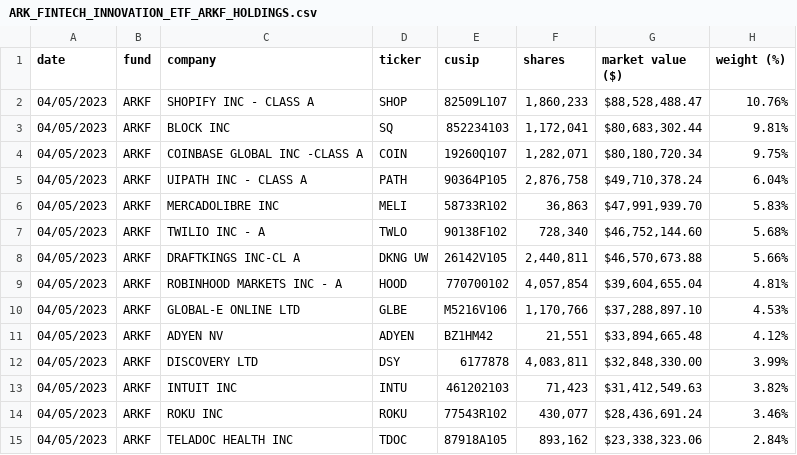
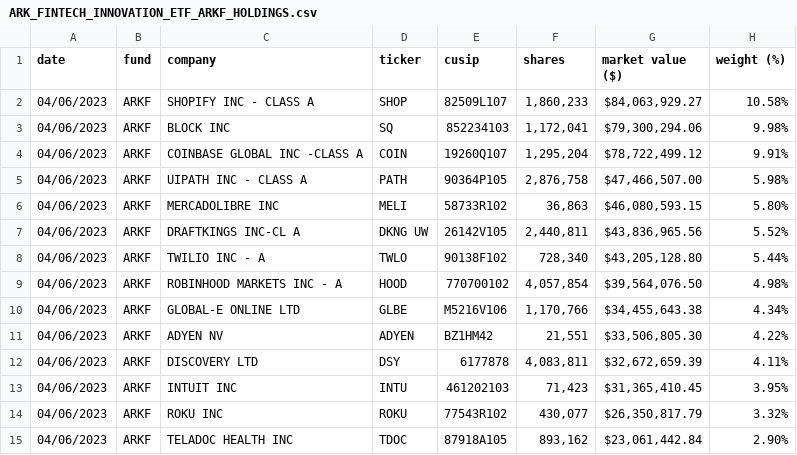
Before and after one commit to tigger0jk/ark-invest-scraper, a CSV file: holdings/ARK_FINTECH_INNOVATION_ETF_ARKF_HOLDINGS.csv, drawn as a sheet; only a part is shown; the diff covers the shown part only.

```diff
--- a/holdings/ARK_FINTECH_INNOVATION_ETF_ARKF_HOLDINGS.csv
+++ b/holdings/ARK_FINTECH_INNOVATION_ETF_ARKF_HOLDINGS.csv
@@ -1,15 +1,15 @@
 date,fund,company,ticker,cusip,shares,market  value  ($),weight  (%)
-04/05/2023,ARKF,SHOPIFY  INC  -  CLASS  A,SHOP,82509L107,"1,860,233","$88,528,488.47",10.76%
-04/05/2023,ARKF,BLOCK  INC,SQ,852234103,"1,172,041","$80,683,302.44",9.81%
-04/05/2023,ARKF,COINBASE  GLOBAL  INC  -CLASS  A,COIN,19260Q107,"1,282,071","$80,180,720.34",9.75%
-04/05/2023,ARKF,UIPATH  INC  -  CLASS  A,PATH,90364P105,"2,876,758","$49,710,378.24",6.04%
-04/05/2023,ARKF,MERCADOLIBRE  INC,MELI,58733R102,"36,863","$47,991,939.70",5.83%
-04/05/2023,ARKF,TWILIO  INC  -  A,TWLO,90138F102,"728,340","$46,752,144.60",5.68%
-04/05/2023,ARKF,DRAFTKINGS  INC-CL  A,DKNG  UW,26142V105,"2,440,811","$46,570,673.88",5.66%
-04/05/2023,ARKF,ROBINHOOD  MARKETS  INC  -  A,HOOD,770700102,"4,057,854","$39,604,655.04",4.81%
-04/05/2023,ARKF,GLOBAL-E  ONLINE  LTD,GLBE,M5216V106,"1,170,766","$37,288,897.10",4.53%
-04/05/2023,ARKF,ADYEN  NV,ADYEN,BZ1HM42,"21,551","$33,894,665.48",4.12%
-04/05/2023,ARKF,DISCOVERY  LTD,DSY,6177878,"4,083,811","$32,848,330.00",3.99%
-04/05/2023,ARKF,INTUIT  INC,INTU,461202103,"71,423","$31,412,549.63",3.82%
-04/05/2023,ARKF,ROKU  INC,ROKU,77543R102,"430,077","$28,436,691.24",3.46%
-04/05/2023,ARKF,TELADOC  HEALTH  INC,TDOC,87918A105,"893,162","$23,338,323.06",2.84%
+04/06/2023,ARKF,SHOPIFY  INC  -  CLASS  A,SHOP,82509L107,"1,860,233","$84,063,929.27",10.58%
+04/06/2023,ARKF,BLOCK  INC,SQ,852234103,"1,172,041","$79,300,294.06",9.98%
+04/06/2023,ARKF,COINBASE  GLOBAL  INC  -CLASS  A,COIN,19260Q107,"1,295,204","$78,722,499.12",9.91%
+04/06/2023,ARKF,UIPATH  INC  -  CLASS  A,PATH,90364P105,"2,876,758","$47,466,507.00",5.98%
+04/06/2023,ARKF,MERCADOLIBRE  INC,MELI,58733R102,"36,863","$46,080,593.15",5.80%
+04/06/2023,ARKF,DRAFTKINGS  INC-CL  A,DKNG  UW,26142V105,"2,440,811","$43,836,965.56",5.52%
+04/06/2023,ARKF,TWILIO  INC  -  A,TWLO,90138F102,"728,340","$43,205,128.80",5.44%
+04/06/2023,ARKF,ROBINHOOD  MARKETS  INC  -  A,HOOD,770700102,"4,057,854","$39,564,076.50",4.98%
+04/06/2023,ARKF,GLOBAL-E  ONLINE  LTD,GLBE,M5216V106,"1,170,766","$34,455,643.38",4.34%
+04/06/2023,ARKF,ADYEN  NV,ADYEN,BZ1HM42,"21,551","$33,506,805.30",4.22%
+04/06/2023,ARKF,DISCOVERY  LTD,DSY,6177878,"4,083,811","$32,672,659.39",4.11%
+04/06/2023,ARKF,INTUIT  INC,INTU,461202103,"71,423","$31,365,410.45",3.95%
+04/06/2023,ARKF,ROKU  INC,ROKU,77543R102,"430,077","$26,350,817.79",3.32%
+04/06/2023,ARKF,TELADOC  HEALTH  INC,TDOC,87918A105,"893,162","$23,061,442.84",2.90%
```
Also changed, not shown: 1 added row, 1 removed row and 36 edited cells elsewhere in this file, holdings/ARK_AUTONOMOUS_TECH._&_ROBOTICS_ETF_ARKQ_HOLDINGS.csv, holdings/ARK_GENOMIC_REVOLUTION_ETF_ARKG_HOLDINGS.csv, 6 other files.
